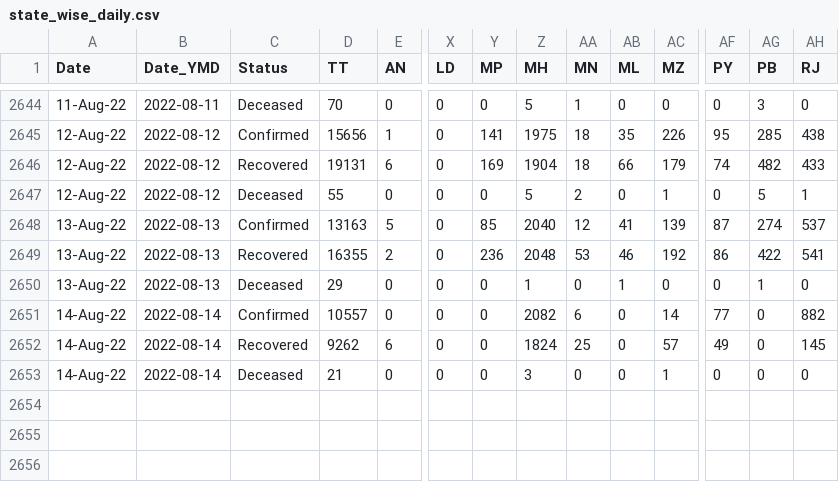
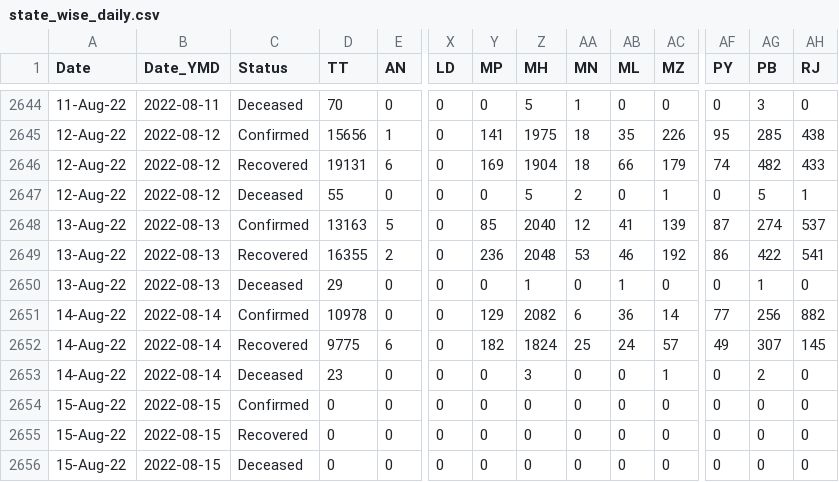
Before and after one commit to datakind-blr/covid19bharat_data, a CSV file: csv/latest/state_wise_daily.csv, drawn as a sheet; only a part is shown, gaps mark what is left out; rows hold the shown columns only; the diff names each change by its address in the sheet, - before the commit and + after, or states it on an @@ line.

Commit message:
data updated on - Mon Aug 15 00:29:42 IST 2022

```diff
--- a/csv/latest/state_wise_daily.csv
+++ b/csv/latest/state_wise_daily.csv
-D2651 (TT): 10557
+D2651 (TT): 10978
-Y2651 (MP): 0
+Y2651 (MP): 129
-AB2651 (ML): 0
+AB2651 (ML): 36
-AG2651 (PB): 0
+AG2651 (PB): 256
-D2652 (TT): 9262
+D2652 (TT): 9775
-Y2652 (MP): 0
+Y2652 (MP): 182
-AB2652 (ML): 0
+AB2652 (ML): 24
-AG2652 (PB): 0
+AG2652 (PB): 307
-D2653 (TT): 21
+D2653 (TT): 23
-AG2653 (PB): 0
+AG2653 (PB): 2
+row 2654: 15-Aug-22 | 2022-08-15 | Confirmed | 0 | 0 | 0 | 0 | 0 | 0 | 0 | 0 | 0 | 0 | 0
+row 2655: 15-Aug-22 | 2022-08-15 | Recovered | 0 | 0 | 0 | 0 | 0 | 0 | 0 | 0 | 0 | 0 | 0
+row 2656: 15-Aug-22 | 2022-08-15 | Deceased | 0 | 0 | 0 | 0 | 0 | 0 | 0 | 0 | 0 | 0 | 0
```
Also changed, not shown: csv/latest/case_time_series.csv, csv/latest/district_wise.csv, 19 other files.
